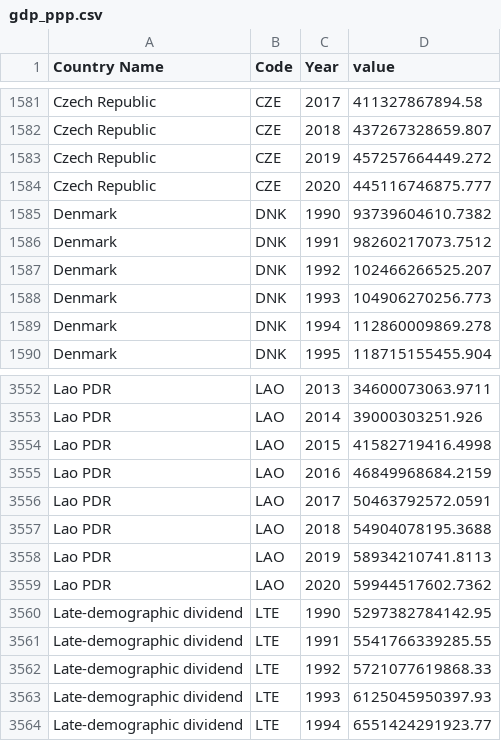
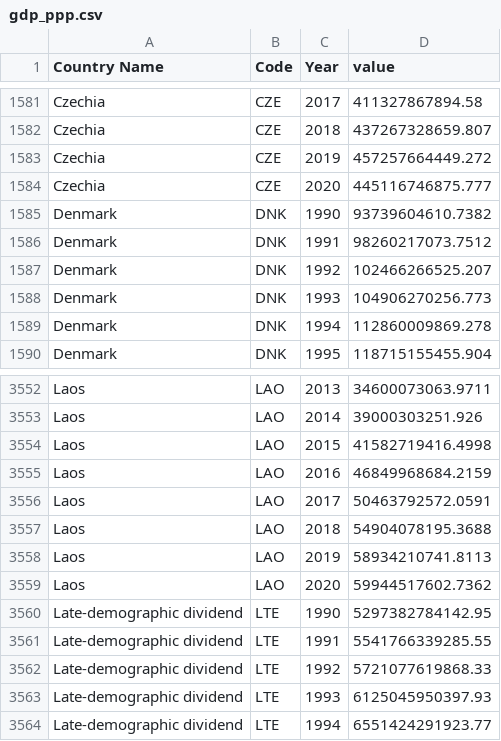
Before and after one commit to MauMarin/proyecto_vis, a CSV file: data/final_datasets/gdp_ppp.csv, drawn as a sheet; only a part is shown, gaps mark what is left out; the diff covers the shown part only; the diff names each change by its address in the sheet, - before the commit and + after, or states it on an @@ line.

```diff
--- a/data/final_datasets/gdp_ppp.csv
+++ b/data/final_datasets/gdp_ppp.csv
-A1581:A1584 (Country Name): Czech Republic
+A1581:A1584 (Country Name): Czechia
-A3552:A3559 (Country Name): Lao PDR
+A3552:A3559 (Country Name): Laos
```
Also changed, not shown: 81 edited cells elsewhere in this file, data/final_datasets/gdp.csv, data/final_datasets/gdp_growth.csv, 7 other files.
